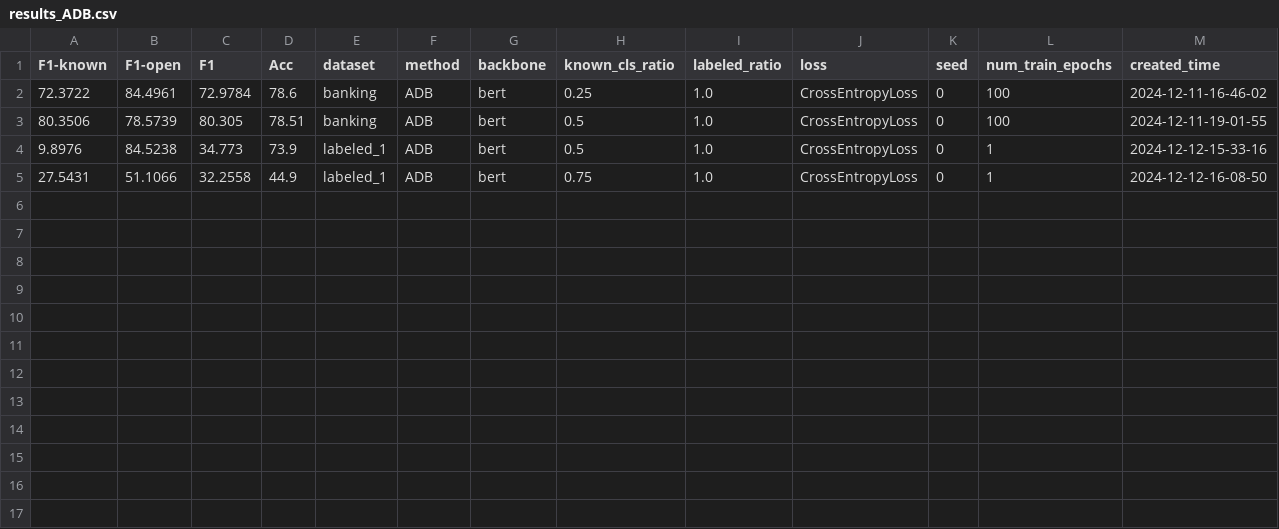
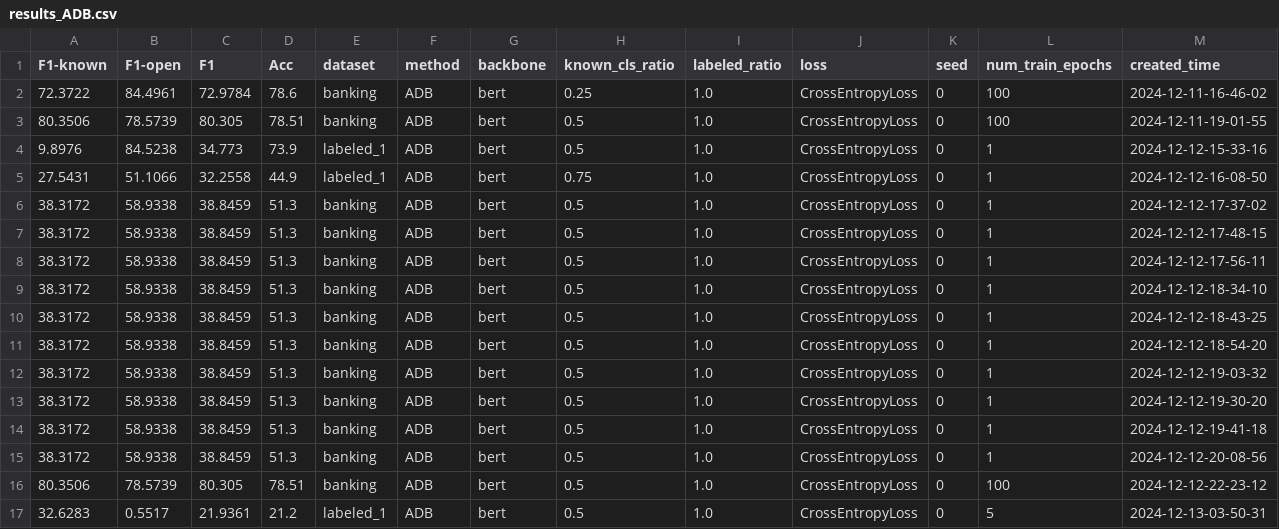
Before and after one commit to padeck/TEXTOIR-DEMO, a CSV file: open_intent_detection/results/results_ADB.csv, drawn as a sheet.

Commit message:
Update results_ADB.csv

```diff
--- a/open_intent_detection/results/results_ADB.csv
+++ b/open_intent_detection/results/results_ADB.csv
@@ -5 +5,13 @@ F1-known,F1-open,F1,Acc,dataset,method,backbone,known_cls_ratio,labeled_ratio,lo
 27.5431,51.1066,32.2558,44.9,labeled_1,ADB,bert,0.75,1.0,CrossEntropyLoss,0,1,2024-12-12-16-08-50
+38.3172,58.9338,38.8459,51.3,banking,ADB,bert,0.5,1.0,CrossEntropyLoss,0,1,2024-12-12-17-37-02
+38.3172,58.9338,38.8459,51.3,banking,ADB,bert,0.5,1.0,CrossEntropyLoss,0,1,2024-12-12-17-48-15
+38.3172,58.9338,38.8459,51.3,banking,ADB,bert,0.5,1.0,CrossEntropyLoss,0,1,2024-12-12-17-56-11
+38.3172,58.9338,38.8459,51.3,banking,ADB,bert,0.5,1.0,CrossEntropyLoss,0,1,2024-12-12-18-34-10
+38.3172,58.9338,38.8459,51.3,banking,ADB,bert,0.5,1.0,CrossEntropyLoss,0,1,2024-12-12-18-43-25
+38.3172,58.9338,38.8459,51.3,banking,ADB,bert,0.5,1.0,CrossEntropyLoss,0,1,2024-12-12-18-54-20
+38.3172,58.9338,38.8459,51.3,banking,ADB,bert,0.5,1.0,CrossEntropyLoss,0,1,2024-12-12-19-03-32
+38.3172,58.9338,38.8459,51.3,banking,ADB,bert,0.5,1.0,CrossEntropyLoss,0,1,2024-12-12-19-30-20
+38.3172,58.9338,38.8459,51.3,banking,ADB,bert,0.5,1.0,CrossEntropyLoss,0,1,2024-12-12-19-41-18
+38.3172,58.9338,38.8459,51.3,banking,ADB,bert,0.5,1.0,CrossEntropyLoss,0,1,2024-12-12-20-08-56
+80.3506,78.5739,80.305,78.51,banking,ADB,bert,0.5,1.0,CrossEntropyLoss,0,100,2024-12-12-22-23-12
+32.6283,0.5517,21.9361,21.2,labeled_1,ADB,bert,0.5,1.0,CrossEntropyLoss,0,5,2024-12-13-03-50-31
```
